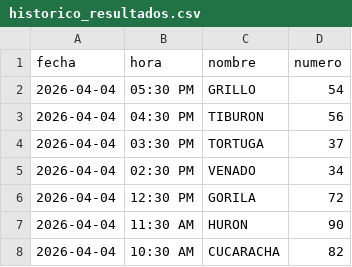
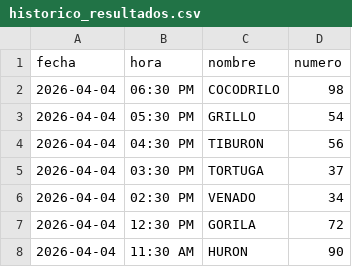
Before and after one commit to RAYC3004/guacharito-pro-tracker, a CSV file: historico_resultados.csv, drawn as a sheet; only a part is shown; the shorter side is filled out with more unchanged rows.

```diff
--- a/historico_resultados.csv
+++ b/historico_resultados.csv
@@ -1,2 +1,3 @@
 fecha,hora,nombre,numero
+2026-04-04,06:30 PM,COCODRILO,98
 2026-04-04,05:30 PM,GRILLO,54
```
Also changed, not shown: 1 other file.
